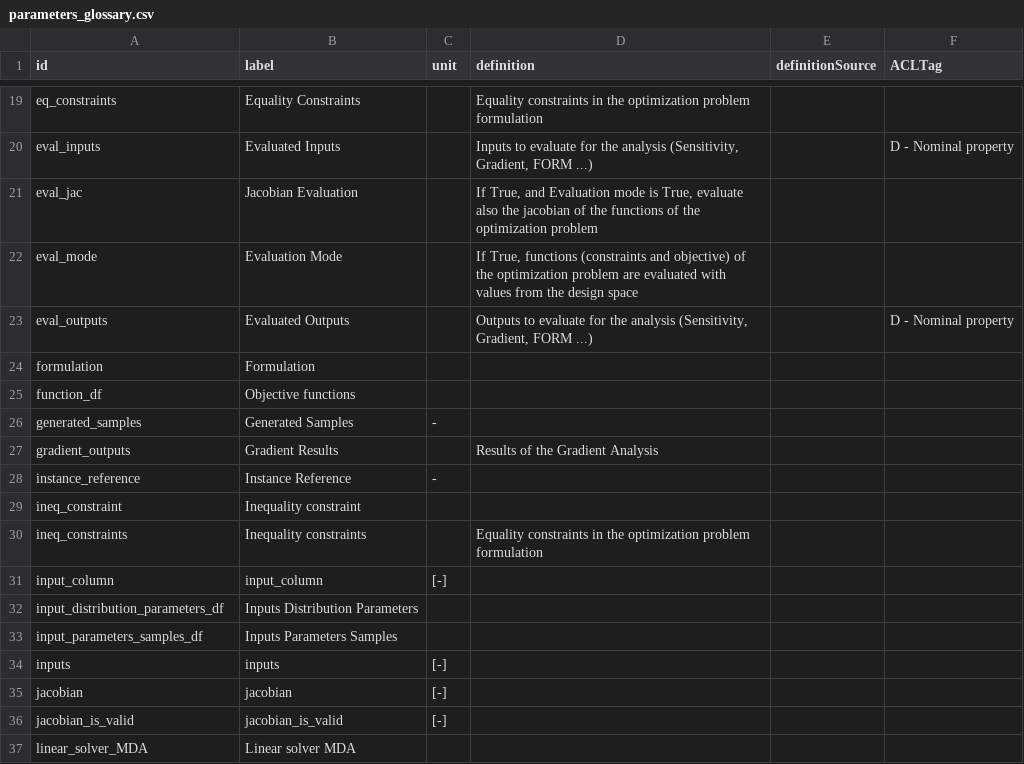
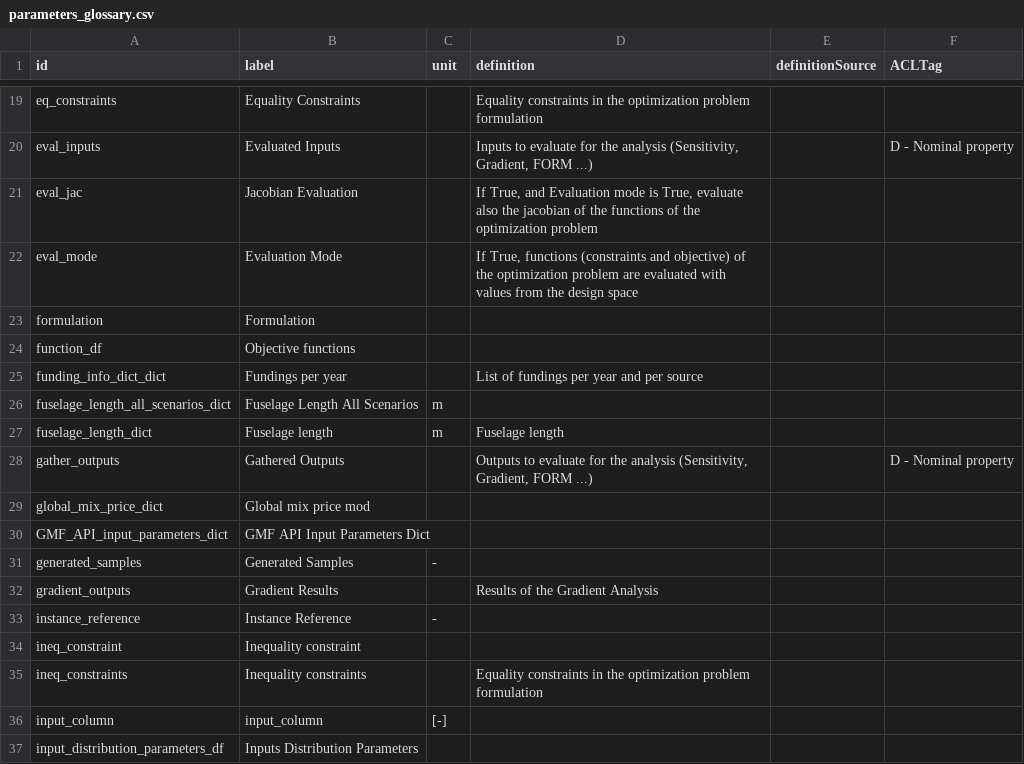
Before and after one commit to os-climate/sostrades-core, a CSV file: parameters_glossary.csv, drawn as a sheet; only a part is shown, gaps mark what is left out; the shorter side is filled out with more unchanged rows; removed rows and columns are numbered as before the commit, all else as after; the diff names each change by its address in the sheet, - before the commit and + after, or states it on an @@ line.

Commit message:
rename eval_outputs in gather_outputs

```diff
--- a/parameters_glossary.csv
+++ b/parameters_glossary.csv
-row 23: eval_outputs | Evaluated Outputs |  | Outputs to evaluate for the analysis (Sensitivity, Gradient, FORM ...) |  | D - Nominal property
+row 25: funding_info_dict_dict | Fundings per year |  | List of fundings per year and per source
+row 26: fuselage_length_all_scenarios_dict | Fuselage Length All Scenarios | m
+row 27: fuselage_length_dict | Fuselage length | m | Fuselage length
+row 28: gather_outputs | Gathered Outputs |  | Outputs to evaluate for the analysis (Sensitivity, Gradient, FORM ...) |  | D - Nominal property
+row 29: global_mix_price_dict | Global mix price mod
+row 30: GMF_API_input_parameters_dict | GMF API Input Parameters Dict
```
Also changed, not shown: 33 other files.
